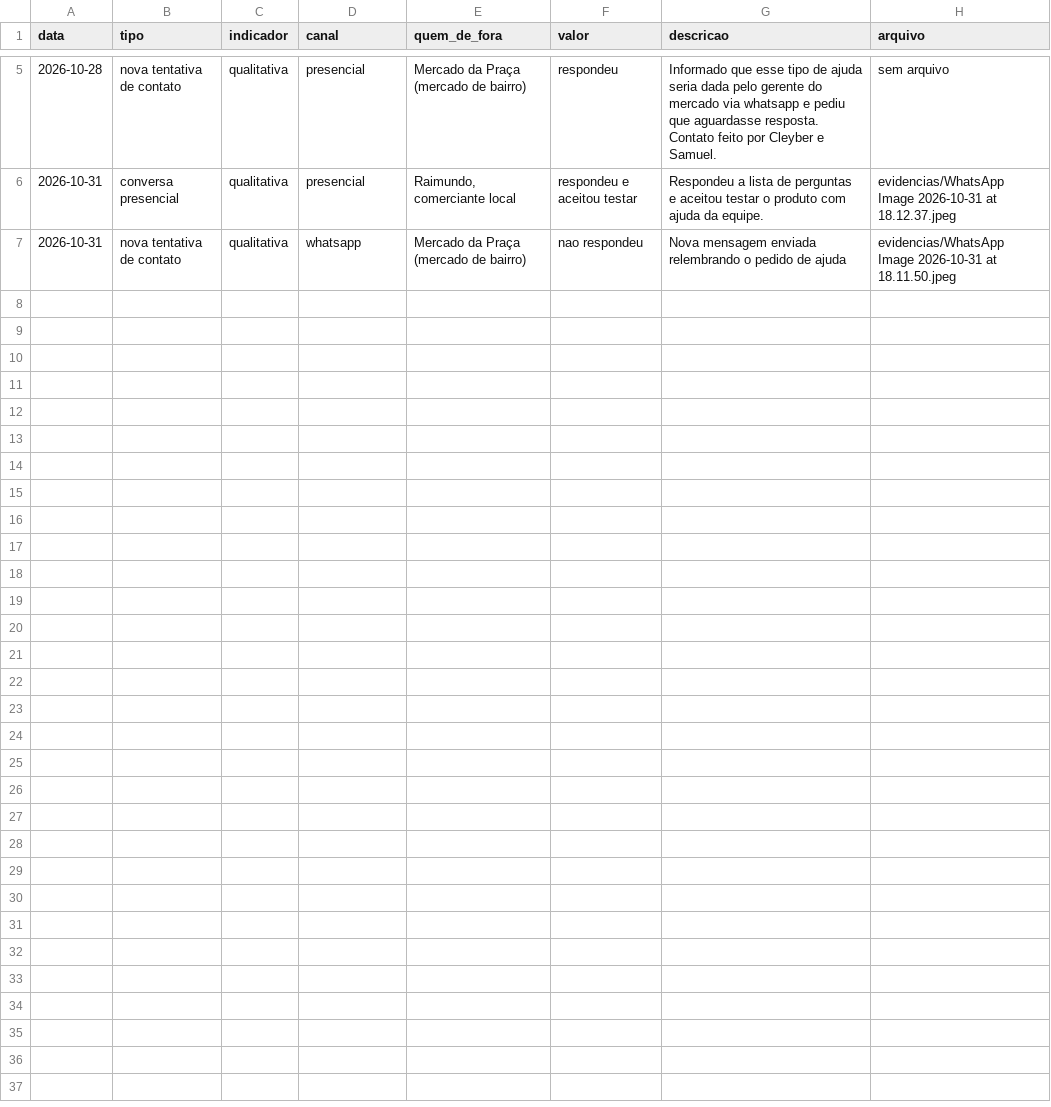
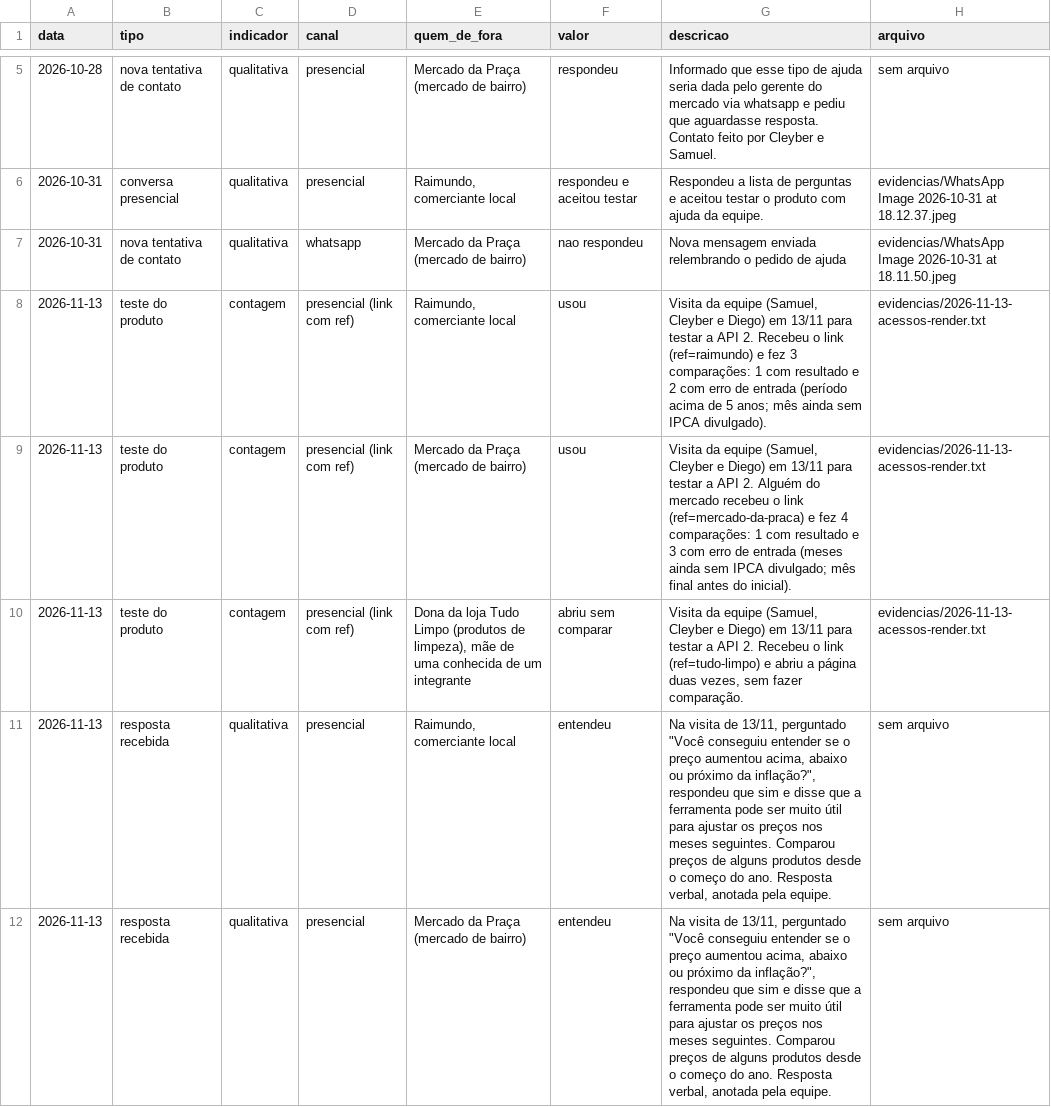
Before and after one commit to FCleyber/ExtensaoAPI, a CSV file: evidencias.csv, drawn as a sheet; only a part is shown, gaps mark what is left out.

Commit message:
Add product testing results and participant feedback
Added new entries for product testing and feedback from various participants.

```diff
--- a/evidencias.csv
+++ b/evidencias.csv
@@ -7 +7,6 @@ data,tipo,indicador,canal,quem_de_fora,valor,descricao,arquivo
 2026-10-31,nova tentativa de contato,qualitativa,whatsapp,Mercado da Praça (mercado de bairro),nao respondeu,Nova mensagem enviada relembrando o pedido de ajuda,evidencias/WhatsApp Image 2026-10-31 at 18.11.50.jpeg
+2026-11-13,teste do produto,contagem,presencial (link com ref),"Raimundo, comerciante local",usou,"Visita da equipe (Samuel, Cleyber e Diego) em 13/11 para testar a API 2. Recebeu o link (ref=raimundo) e fez 3 comparações: 1 com resultado e 2 com erro de entrada (período acima de 5 anos; mês ainda sem IPCA divulgado).",evidencias/2026-11-13-acessos-render.txt
+2026-11-13,teste do produto,contagem,presencial (link com ref),Mercado da Praça (mercado de bairro),usou,"Visita da equipe (Samuel, Cleyber e Diego) em 13/11 para testar a API 2. Alguém do mercado recebeu o link (ref=mercado-da-praca) e fez 4 comparações: 1 com resultado e 3 com erro de entrada (meses ainda sem IPCA divulgado; mês final antes do inicial).",evidencias/2026-11-13-acessos-render.txt
+2026-11-13,teste do produto,contagem,presencial (link com ref),"Dona da loja Tudo Limpo (produtos de limpeza), mãe de uma conhecida de um integrante",abriu sem comparar,"Visita da equipe (Samuel, Cleyber e Diego) em 13/11 para testar a API 2. Recebeu o link (ref=tudo-limpo) e abriu a página duas vezes, sem fazer comparação.",evidencias/2026-11-13-acessos-render.txt
+2026-11-13,resposta recebida,qualitativa,presencial,"Raimundo, comerciante local",entendeu,"Na visita de 13/11, perguntado ""Você conseguiu entender se o preço aumentou acima, abaixo ou próximo da inflação?"", respondeu que sim e disse que a ferramenta pode ser muito útil para ajustar os preços nos meses seguintes. Comparou preços de alguns produtos desde o começo do ano. Resposta verbal, anotada pela equipe.",sem arquivo
+2026-11-13,resposta recebida,qualitativa,presencial,Mercado da Praça (mercado de bairro),entendeu,"Na visita de 13/11, perguntado ""Você conseguiu entender se o preço aumentou acima, abaixo ou próximo da inflação?"", respondeu que sim e disse que a ferramenta pode ser muito útil para ajustar os preços nos meses seguintes. Comparou preços de alguns produtos desde o começo do ano. Resposta verbal, anotada pela equipe.",sem arquivo
```
